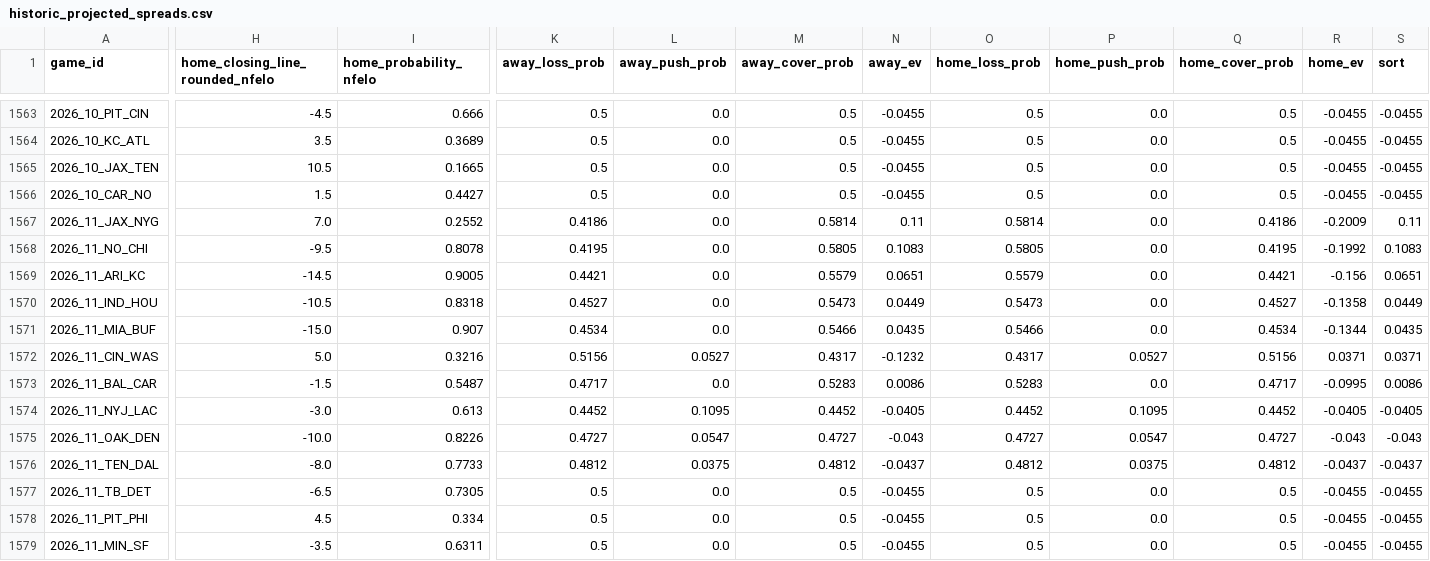
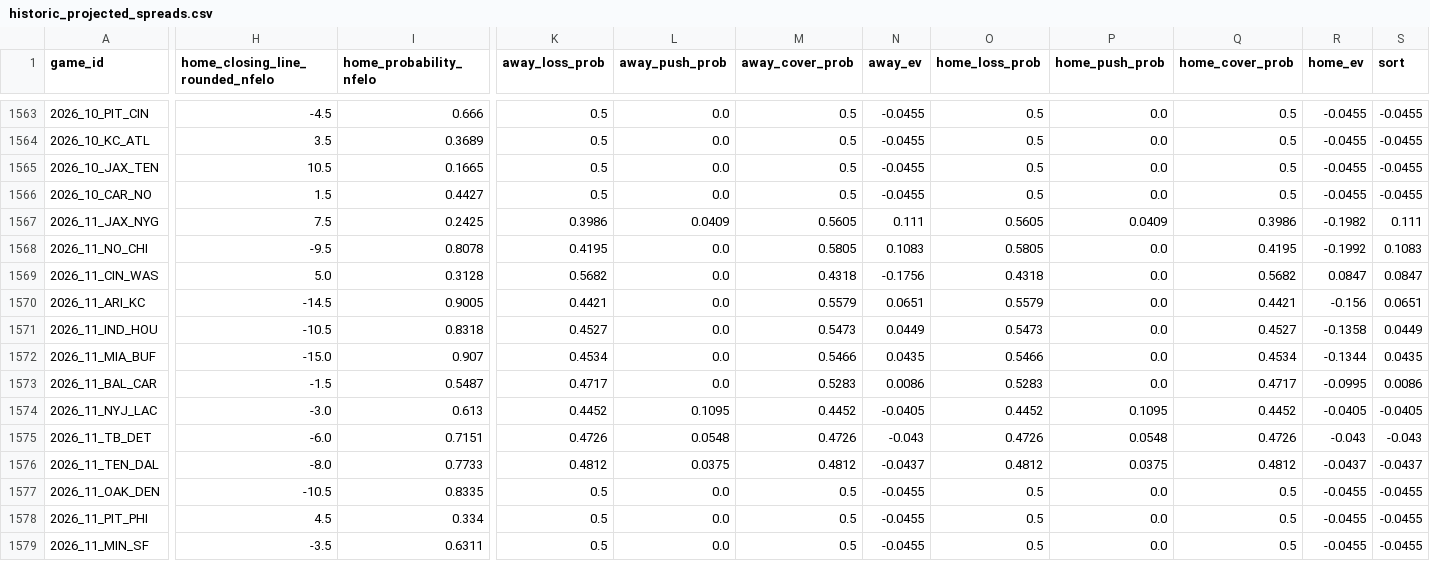
Before and after one commit to greerreNFL/nfelo, a CSV file: output_data/historic_projected_spreads.csv, drawn as a sheet; only a part is shown, gaps mark what is left out; removed rows and columns are numbered as before the commit, all else as after; rows hold the shown columns only; the diff covers the shown part only; the diff names each change by its address in the sheet, - before the commit and + after, or states it on an @@ line.

```diff
--- a/output_data/historic_projected_spreads.csv
+++ b/output_data/historic_projected_spreads.csv
-H1567 (home_closing_line_rounded_nfelo): 7.0
+H1567 (home_closing_line_rounded_nfelo): 7.5
-I1567 (home_probability_nfelo): 0.2552
+I1567 (home_probability_nfelo): 0.2425
-K1567 (away_loss_prob): 0.4186
+K1567 (away_loss_prob): 0.3986
-L1567 (away_push_prob): 0.0
+L1567 (away_push_prob): 0.0409
-M1567 (away_cover_prob): 0.5814
+M1567 (away_cover_prob): 0.5605
-N1567 (away_ev): 0.11
+N1567 (away_ev): 0.111
-O1567 (home_loss_prob): 0.5814
+O1567 (home_loss_prob): 0.5605
-P1567 (home_push_prob): 0.0
+P1567 (home_push_prob): 0.0409
-Q1567 (home_cover_prob): 0.4186
+Q1567 (home_cover_prob): 0.3986
-R1567 (home_ev): -0.2009
+R1567 (home_ev): -0.1982
-S1567 (sort): 0.11
+S1567 (sort): 0.111
+row 1569: 2026_11_CIN_WAS | 5.0 | 0.3128 | 0.5682 | 0.0 | 0.4318 | -0.1756 | 0.4318 | 0.0 | 0.5682 | 0.0847 | 0.0847
-row 1572: 2026_11_CIN_WAS | 5.0 | 0.3216 | 0.5156 | 0.0527 | 0.4317 | -0.1232 | 0.4317 | 0.0527 | 0.5156 | 0.0371 | 0.0371
-row 1575: 2026_11_OAK_DEN | -10.0 | 0.8226 | 0.4727 | 0.0547 | 0.4727 | -0.043 | 0.4727 | 0.0547 | 0.4727 | -0.043 | -0.043
+row 1575: 2026_11_TB_DET | -6.0 | 0.7151 | 0.4726 | 0.0548 | 0.4726 | -0.043 | 0.4726 | 0.0548 | 0.4726 | -0.043 | -0.043
-A1577 (game_id): 2026_11_TB_DET
+A1577 (game_id): 2026_11_OAK_DEN
-H1577 (home_closing_line_rounded_nfelo): -6.5
+H1577 (home_closing_line_rounded_nfelo): -10.5
-I1577 (home_probability_nfelo): 0.7305
+I1577 (home_probability_nfelo): 0.8335
```
Also changed, not shown: 4 edited cells elsewhere in this file, output_data/prediction_tracker.csv, 1 other file.
